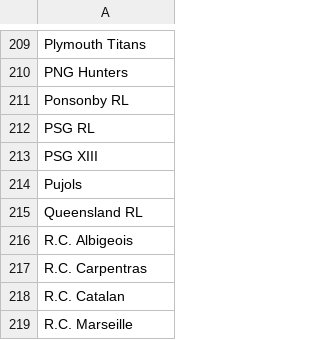
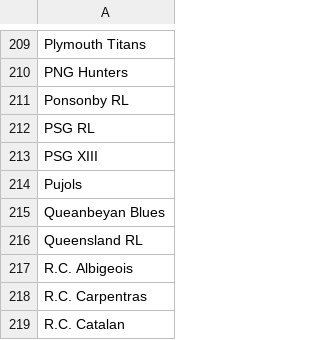
Before and after one commit to CompNet/RugbyScope, a CSV file: data/references/league/team_names.csv, drawn as a sheet; only a part is shown, gaps mark what is left out; the shorter side is filled out with more unchanged rows; the diff names each change by its address in the sheet, - before the commit and + after, or states it on an @@ line.

```diff
--- a/data/references/league/team_names.csv
+++ b/data/references/league/team_names.csv
+row 215: Queanbeyan Blues
```
Also changed, not shown: data/fusion/_removed_teams.csv, data/references/league/team_urls.csv, 6 other files.
